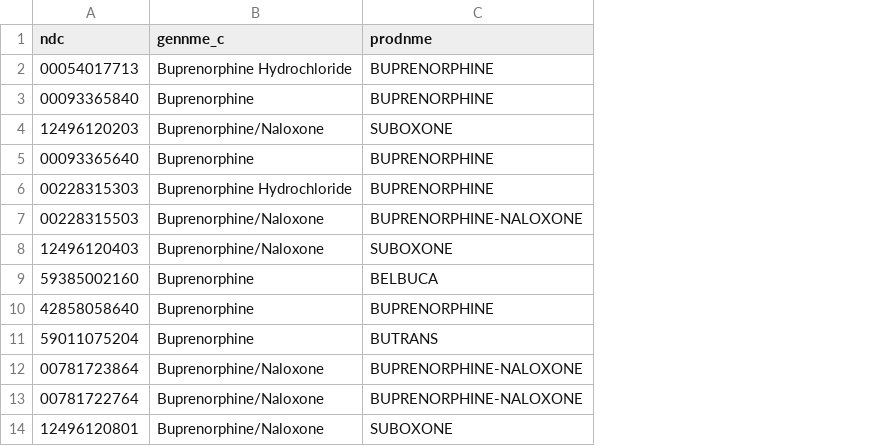
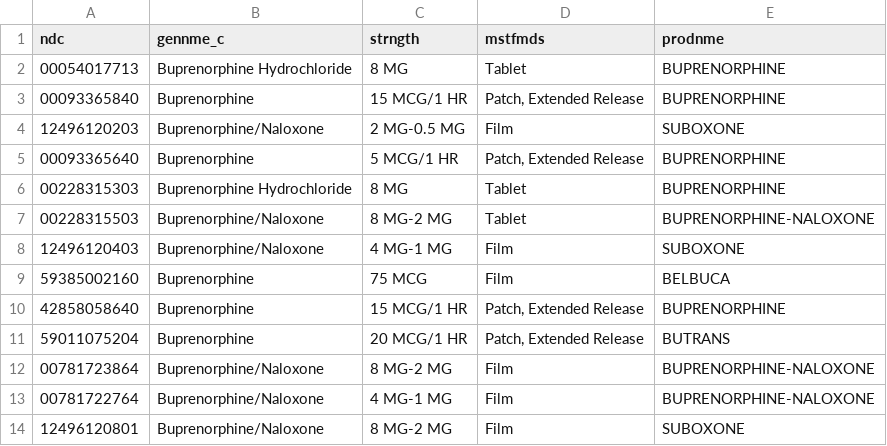
Before and after one commit to michaelqmaguire/buprenorphine-q12010-q12020, a CSV file: data/clean/buprenorphine-drugs-generic-brand-ndc.csv, drawn as a sheet; only a part is shown; the diff names each change by its address in the sheet, - before the commit and + after, or states it on an @@ line.

Commit message:
updated to include sk's request for mstfmds

```diff
--- a/data/clean/buprenorphine-drugs-generic-brand-ndc.csv
+++ b/data/clean/buprenorphine-drugs-generic-brand-ndc.csv
+column C (strngth), rows 2-14: 8 MG | 15 MCG/1 HR | 2 MG-0.5 MG | 5 MCG/1 HR | 8 MG | 8 MG-2 MG | 4 MG-1 MG | 75 MCG | 15 MCG/1 HR | 20 MCG/1 HR | 8 MG-2 MG | 4 MG-1 MG | 8 MG-2 MG
+column D (mstfmds), rows 2-14: Tablet | Patch, Extended Release | Film | Patch, Extended Release | Tablet | Tablet | Film | Film | Patch, Extended Release | Patch, Extended Release | Film | Film | Film
```
